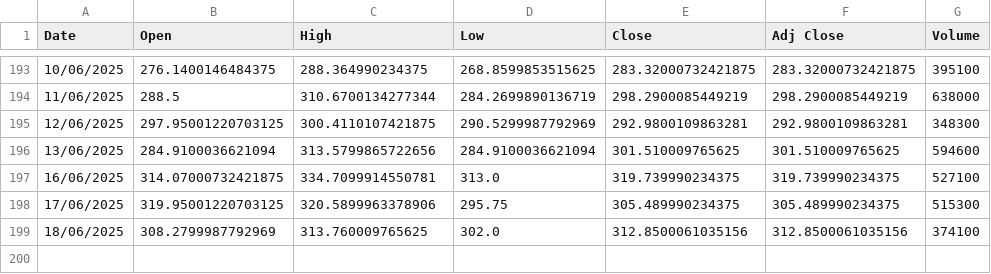
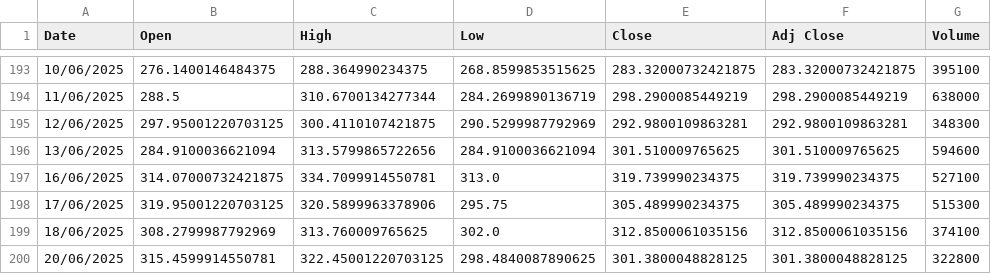
Before and after one commit to awakzdev/finance-data, a CSV file: ptir_stock_data.csv, drawn as a sheet; only a part is shown, gaps mark what is left out; the diff names each change by its address in the sheet, - before the commit and + after, or states it on an @@ line.

Commit message:
Update ptir stock data

```diff
--- a/ptir_stock_data.csv
+++ b/ptir_stock_data.csv
+row 200: 20/06/2025 | 315.4599914550781 | 322.45001220703125 | 298.4840087890625 | 301.3800048828125 | 301.3800048828125 | 322800
```
